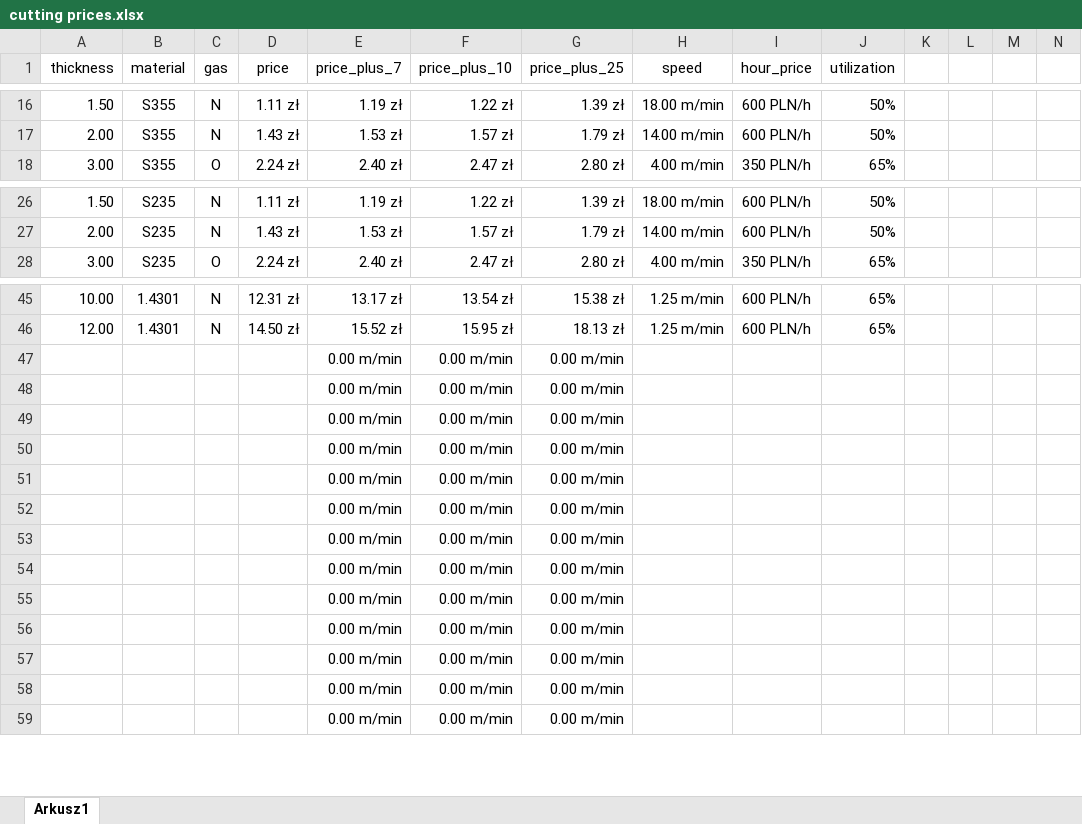
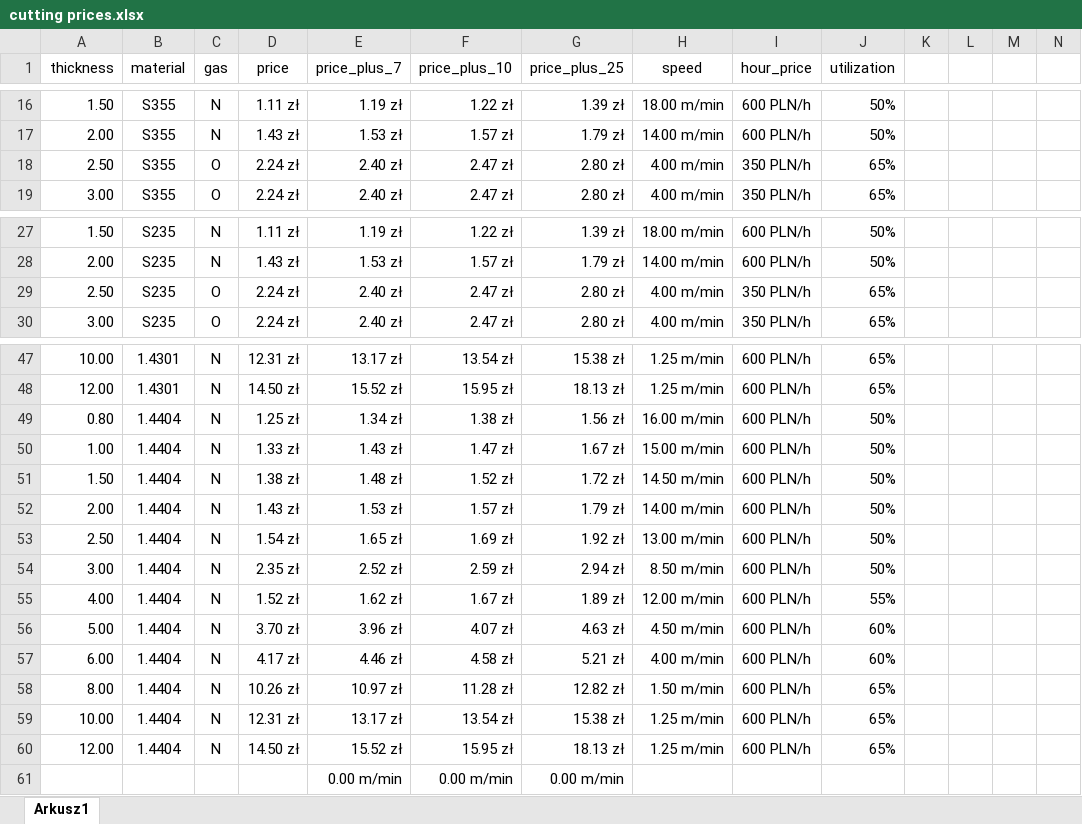
Before and after one commit to arturave/Wycena_Python_CypCloud, an Excel workbook: cutting prices.xlsx, sheet Arkusz1, drawn as a sheet; only a part is shown, gaps mark what is left out; values as stored, in another font and other column widths than the file's, no borders; table styles not drawn; removed rows and columns are numbered as before the commit, all else as after; rows hold the shown columns only; the diff names each change by its address in the sheet, - before the commit and + after, or states it on an @@ line.

```diff
--- a/cutting prices.xlsx (sheet Arkusz1)
+++ b/cutting prices.xlsx (sheet Arkusz1)
+row 18: 2.50 | S355 | O | 2.24 zł | 2.40 zł | 2.47 zł | 2.80 zł | 4.00 m/min | 350 PLN/h | 65%
+row 29: 2.50 | S235 | O | 2.24 zł | 2.40 zł | 2.47 zł | 2.80 zł | 4.00 m/min | 350 PLN/h | 65%
-row 47:  |  |  |  | 0.00 m/min | 0.00 m/min | 0.00 m/min
-row 48:  |  |  |  | 0.00 m/min | 0.00 m/min | 0.00 m/min
-row 49:  |  |  |  | 0.00 m/min | 0.00 m/min | 0.00 m/min
-row 50:  |  |  |  | 0.00 m/min | 0.00 m/min | 0.00 m/min
-row 51:  |  |  |  | 0.00 m/min | 0.00 m/min | 0.00 m/min
-row 52:  |  |  |  | 0.00 m/min | 0.00 m/min | 0.00 m/min
-row 53:  |  |  |  | 0.00 m/min | 0.00 m/min | 0.00 m/min
-row 54:  |  |  |  | 0.00 m/min | 0.00 m/min | 0.00 m/min
-row 55:  |  |  |  | 0.00 m/min | 0.00 m/min | 0.00 m/min
-row 56:  |  |  |  | 0.00 m/min | 0.00 m/min | 0.00 m/min
-row 57:  |  |  |  | 0.00 m/min | 0.00 m/min | 0.00 m/min
-row 58:  |  |  |  | 0.00 m/min | 0.00 m/min | 0.00 m/min
+row 49: 0.80 | 1.4404 | N | 1.25 zł | 1.34 zł | 1.38 zł | 1.56 zł | 16.00 m/min | 600 PLN/h | 50%
+row 50: 1.00 | 1.4404 | N | 1.33 zł | 1.43 zł | 1.47 zł | 1.67 zł | 15.00 m/min | 600 PLN/h | 50%
+row 51: 1.50 | 1.4404 | N | 1.38 zł | 1.48 zł | 1.52 zł | 1.72 zł | 14.50 m/min | 600 PLN/h | 50%
+row 52: 2.00 | 1.4404 | N | 1.43 zł | 1.53 zł | 1.57 zł | 1.79 zł | 14.00 m/min | 600 PLN/h | 50%
+row 53: 2.50 | 1.4404 | N | 1.54 zł | 1.65 zł | 1.69 zł | 1.92 zł | 13.00 m/min | 600 PLN/h | 50%
+row 54: 3.00 | 1.4404 | N | 2.35 zł | 2.52 zł | 2.59 zł | 2.94 zł | 8.50 m/min | 600 PLN/h | 50%
+row 55: 4.00 | 1.4404 | N | 1.52 zł | 1.62 zł | 1.67 zł | 1.89 zł | 12.00 m/min | 600 PLN/h | 55%
+row 56: 5.00 | 1.4404 | N | 3.70 zł | 3.96 zł | 4.07 zł | 4.63 zł | 4.50 m/min | 600 PLN/h | 60%
+row 57: 6.00 | 1.4404 | N | 4.17 zł | 4.46 zł | 4.58 zł | 5.21 zł | 4.00 m/min | 600 PLN/h | 60%
+row 58: 8.00 | 1.4404 | N | 10.26 zł | 10.97 zł | 11.28 zł | 12.82 zł | 1.50 m/min | 600 PLN/h | 65%
+row 59: 10.00 | 1.4404 | N | 12.31 zł | 13.17 zł | 13.54 zł | 15.38 zł | 1.25 m/min | 600 PLN/h | 65%
+row 60: 12.00 | 1.4404 | N | 14.50 zł | 15.52 zł | 15.95 zł | 18.13 zł | 1.25 m/min | 600 PLN/h | 65%
```
Also changed, not shown: formulas that keep their value, materials prices.xlsx, 1 other file.
